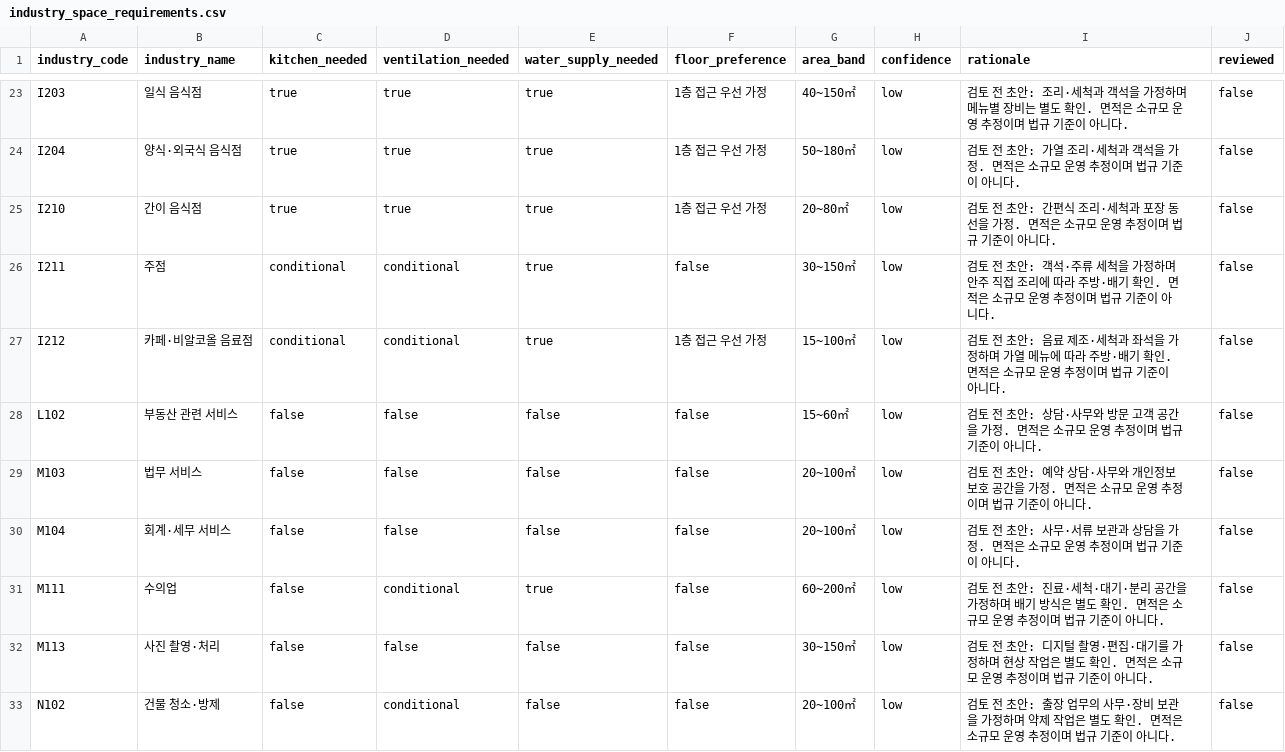
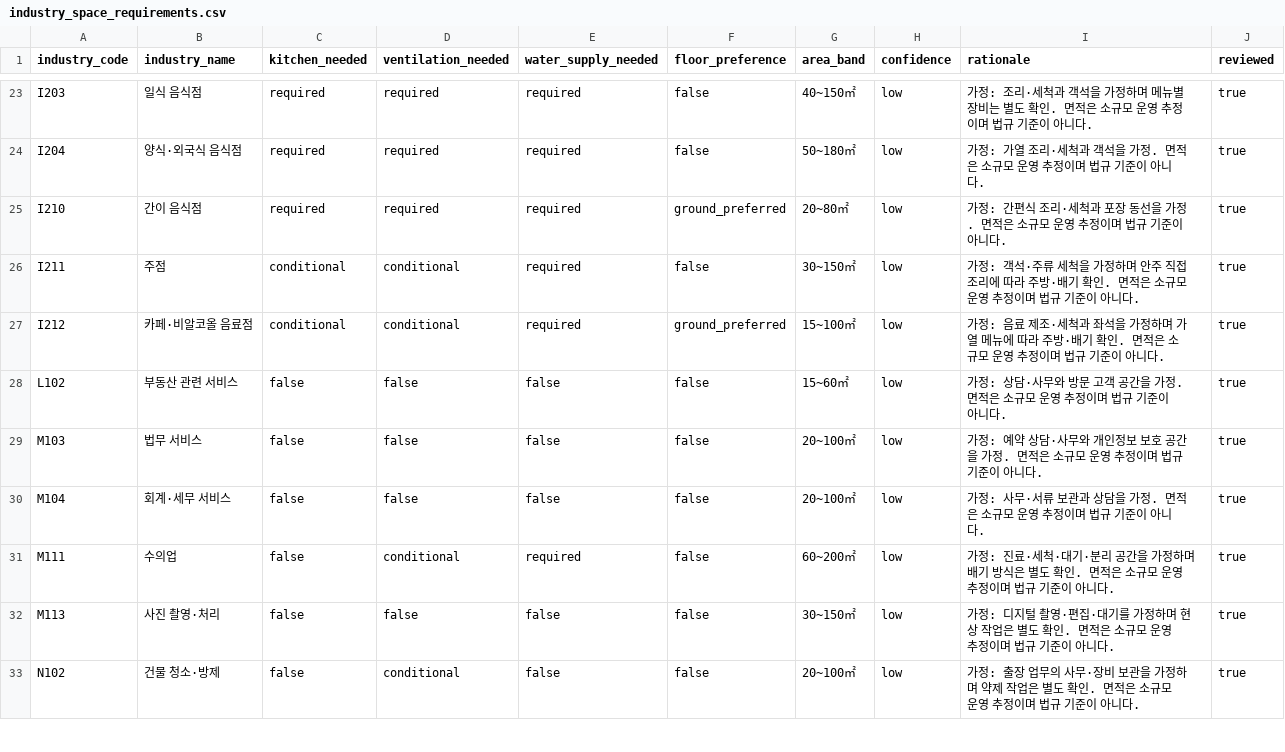
Before and after one commit to kakaotechcampus-4/ktc4-kangwon-1, a CSV file: backend/app/industries/data/industry_space_requirements.csv, drawn as a sheet; only a part is shown, gaps mark what is left out; the diff covers the shown part only; the diff names each change by its address in the sheet, - before the commit and + after, or states it on an @@ line.

```diff
--- a/backend/app/industries/data/industry_space_requirements.csv
+++ b/backend/app/industries/data/industry_space_requirements.csv
-C23:C25 (kitchen_needed): true
+C23:C25 (kitchen_needed): required
-D23:D25 (ventilation_needed): true
+D23:D25 (ventilation_needed): required
-E23:E27 (water_supply_needed): true
+E23:E27 (water_supply_needed): required
-F23:F24 (floor_preference): 1층 접근 우선 가정
+F23:F24 (floor_preference): false
-I23 (rationale): 검토 전 초안: 조리·…
+I23 (rationale): 가정: 조리·…
-J23:J33 (reviewed): false
+J23:J33 (reviewed): true
-I24 (rationale): 검토 전 초안: 가열…
+I24 (rationale): 가정: 가열…
-F25 (floor_preference): 1층 접근 우선 가정
+F25 (floor_preference): ground_preferred
-I25 (rationale): 검토 전 초안: 간편식…
+I25 (rationale): 가정: 간편식…
-I26 (rationale): 검토 전 초안: 객석·…
+I26 (rationale): 가정: 객석·…
-F27 (floor_preference): 1층 접근 우선 가정
+F27 (floor_preference): ground_preferred
-I27 (rationale): 검토 전 초안: 음료…
+I27 (rationale): 가정: 음료…
-I28 (rationale): 검토 전 초안: 상담·…
+I28 (rationale): 가정: 상담·…
-I29 (rationale): 검토 전 초안: 예약…
+I29 (rationale): 가정: 예약…
-I30 (rationale): 검토 전 초안: 사무·…
+I30 (rationale): 가정: 사무·…
-E31 (water_supply_needed): true
+E31 (water_supply_needed): required
-I31 (rationale): 검토 전 초안: 진료·…
+I31 (rationale): 가정: 진료·…
-I32 (rationale): 검토 전 초안: 디지털…
+I32 (rationale): 가정: 디지털…
-I33 (rationale): 검토 전 초안: 출장…
+I33 (rationale): 가정: 출장…
```
Also changed, not shown: 124 edited cells elsewhere in this file, 5 other files.
